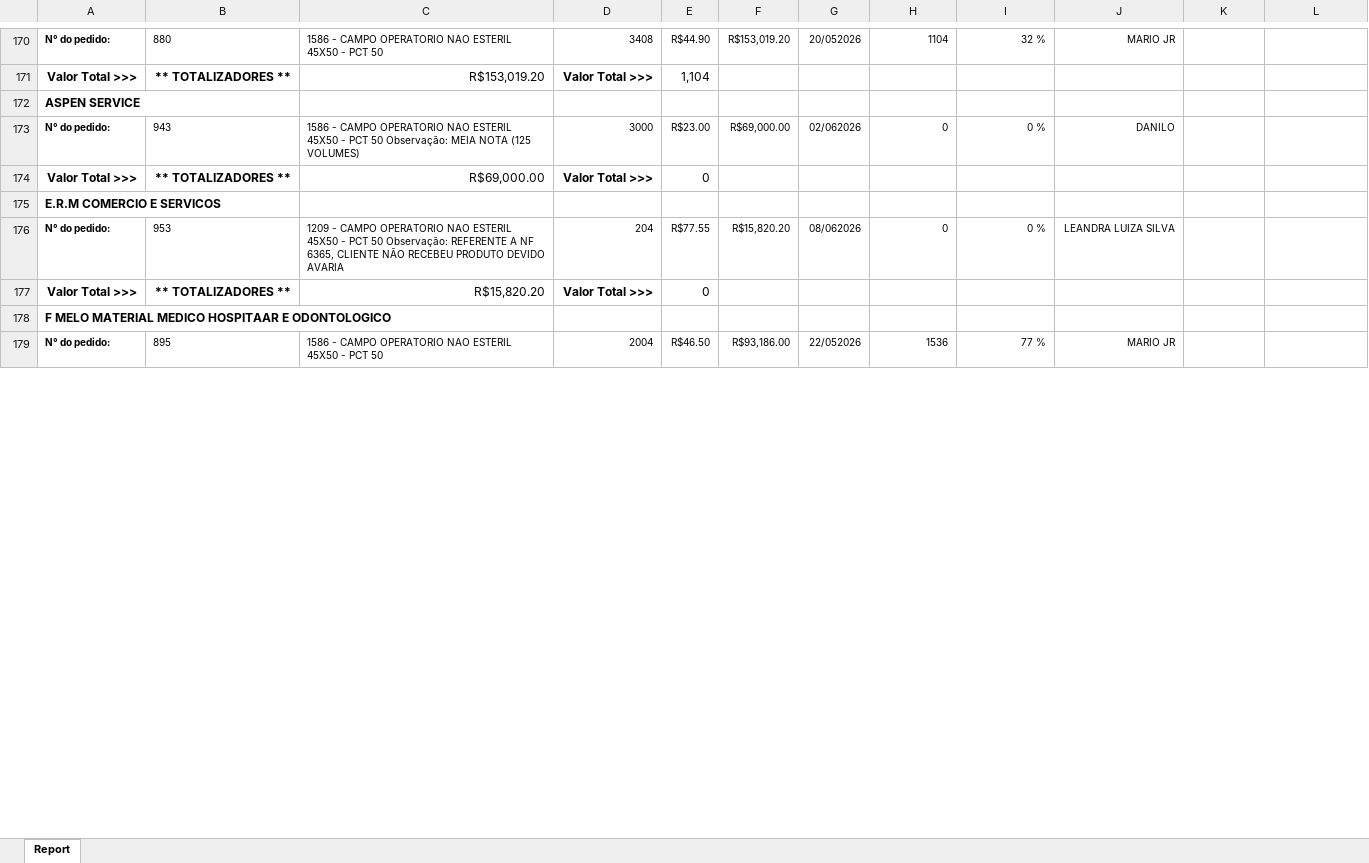
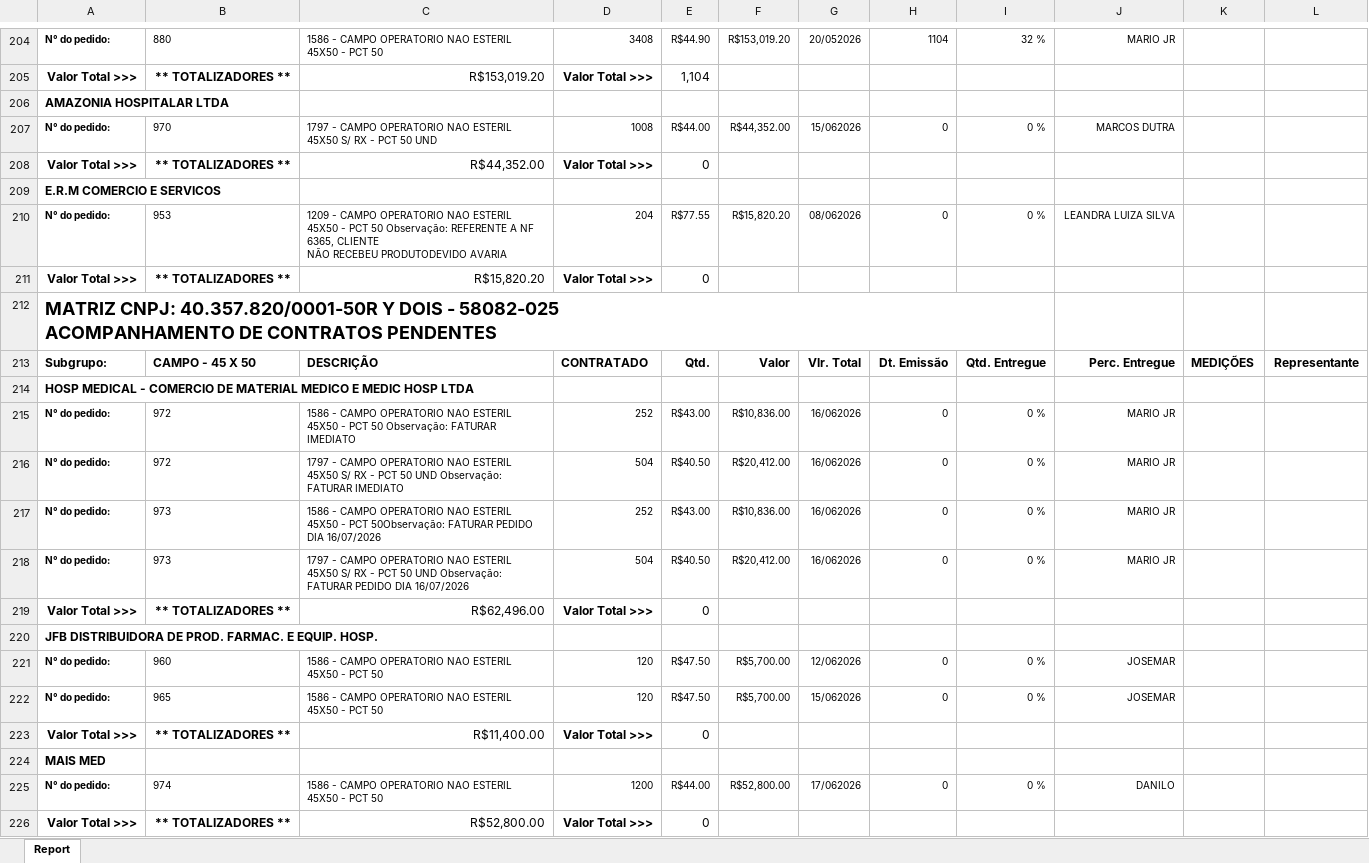
Before and after one commit to fabiosilvavendas-byte/CRM_Medtextil2.0, an Excel workbook: dados/PEDIDOSPENDENTES.xlsx, sheet Report, drawn as a sheet; only a part is shown, gaps mark what is left out; values as stored, in another font and other column widths than the file's, no borders; addresses are those after the commit; the diff covers the shown part only; the diff names each change by its address in the sheet, - before the commit and + after, or states it on an @@ line.

```diff
--- a/dados/PEDIDOSPENDENTES.xlsx (sheet Report)
+++ b/dados/PEDIDOSPENDENTES.xlsx (sheet Report)
-A206: ASPEN SERVICE
+A206: AMAZONIA HOSPITALAR LTDA
-B207: 943
+B207: 970
-C207: 1586 - CAMPO OPERATORIO NAO ESTERIL 45X50 - PCT 50 Observação: MEIA NOTA (125 VOLUMES)
+C207: 1797 - CAMPO OPERATORIO NAO ESTERIL 45X50 S/ RX - PCT 50 UND
-D207: 3000
+D207: 1008
-E207: R$23.00
+E207: R$44.00
-F207: R$69,000.00
+F207: R$44,352.00
-G207: 02/062026
+G207: 15/062026
-J207: DANILO
+J207: MARCOS DUTRA
-C208: R$69,000.00
+C208: R$44,352.00
-C210: …NÃO RECEBEU PRODUTO DEVIDO AVARIA
+C210: …NÃO RECEBEU PRODUTODEVIDO AVARIA
@@ row 292 moved to row 212: MATRIZ CNPJ: 40.357.820/0001-50R Y DOIS … @@
+row 213: Subgrupo: | CAMPO - 45 X 50 | DESCRIÇÃO | CONTRATADO | Qtd. | Valor | Vlr. Total | Dt. Emissão | Qtd. Entregue | Perc. Entregue | MEDIÇÕES | Representante
-A214: F MELO MATERIAL MEDICO HOSPITAAR E ODONTOLOGICO
+A214: HOSP MEDICAL - COMERCIO DE MATERIAL MEDICO E MEDIC HOSP LTDA
-B215: 895
+B215: 972
-C215: …PCT 50
+C215: …PCT 50 Observação: FATURAR IMEDIATO
-D215: 2004
+D215: 252
-E215: R$46.50
+E215: R$43.00
-F215: R$93,186.00
+F215: R$10,836.00
-G215: 22/052026
+G215: 16/062026
-H215: 1536
+H215: 0
-I215: 77 %
+I215: 0 %
+row 216: N° do pedido: | 972 | 1797 - CAMPO OPERATORIO NAO ESTERIL 45X50 S/ RX - PCT 50 UND Observação: FATURAR IMEDIATO | 504 | R$40.50 | R$20,412.00 | 16/062026 | 0 | 0 % | MARIO JR
+row 217: N° do pedido: | 973 | 1586 - CAMPO OPERATORIO NAO ESTERIL 45X50 - PCT 50Observação: FATURAR PEDIDO DIA 16/07/2026 | 252 | R$43.00 | R$10,836.00 | 16/062026 | 0 | 0 % | MARIO JR
+row 218: N° do pedido: | 973 | 1797 - CAMPO OPERATORIO NAO ESTERIL 45X50 S/ RX - PCT 50 UND Observação: FATURAR PEDIDO DIA 16/07/2026 | 504 | R$40.50 | R$20,412.00 | 16/062026 | 0 | 0 % | MARIO JR
+row 219: Valor Total >>> | ** TOTALIZADORES ** | R$62,496.00 | Valor Total >>> | 0
+row 220: JFB DISTRIBUIDORA DE PROD. FARMAC. E EQUIP. HOSP.
+row 221: N° do pedido: | 960 | 1586 - CAMPO OPERATORIO NAO ESTERIL 45X50 - PCT 50 | 120 | R$47.50 | R$5,700.00 | 12/062026 | 0 | 0 % | JOSEMAR
+row 222: N° do pedido: | 965 | 1586 - CAMPO OPERATORIO NAO ESTERIL 45X50 - PCT 50 | 120 | R$47.50 | R$5,700.00 | 15/062026 | 0 | 0 % | JOSEMAR
+row 223: Valor Total >>> | ** TOTALIZADORES ** | R$11,400.00 | Valor Total >>> | 0
+row 224: MAIS MED
+row 225: N° do pedido: | 974 | 1586 - CAMPO OPERATORIO NAO ESTERIL 45X50 - PCT 50 | 1200 | R$44.00 | R$52,800.00 | 17/062026 | 0 | 0 % | DANILO
+row 226: Valor Total >>> | ** TOTALIZADORES ** | R$52,800.00 | Valor Total >>> | 0
```
Also changed, not shown: 82 added rows, 36 removed rows, 12 moved rows, 64 edited cells and cell formats elsewhere in this sheet, dados/CONSULTA_VENDEDORES.xlsx, dados/XLS_Grid_LANCAMENTO A RECEBER.xlsx.
